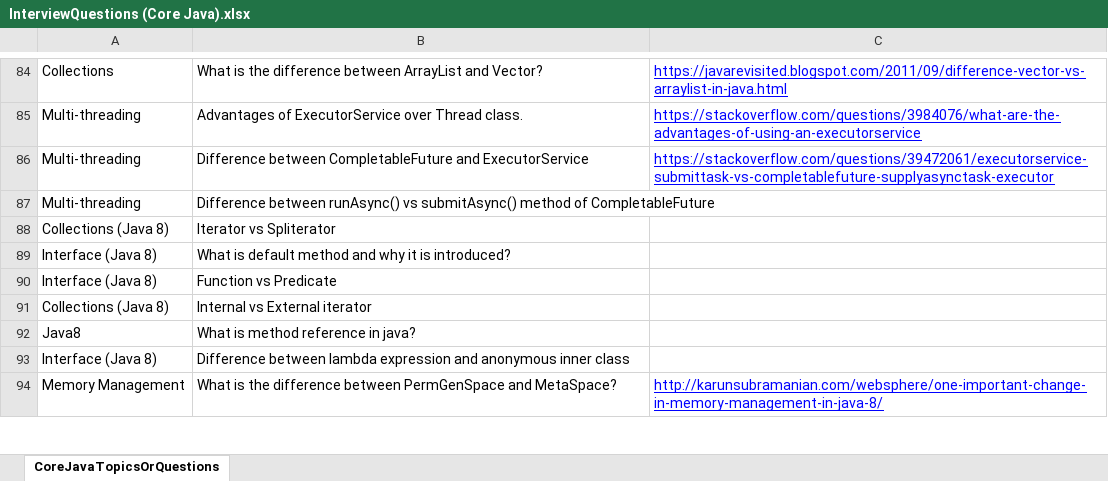
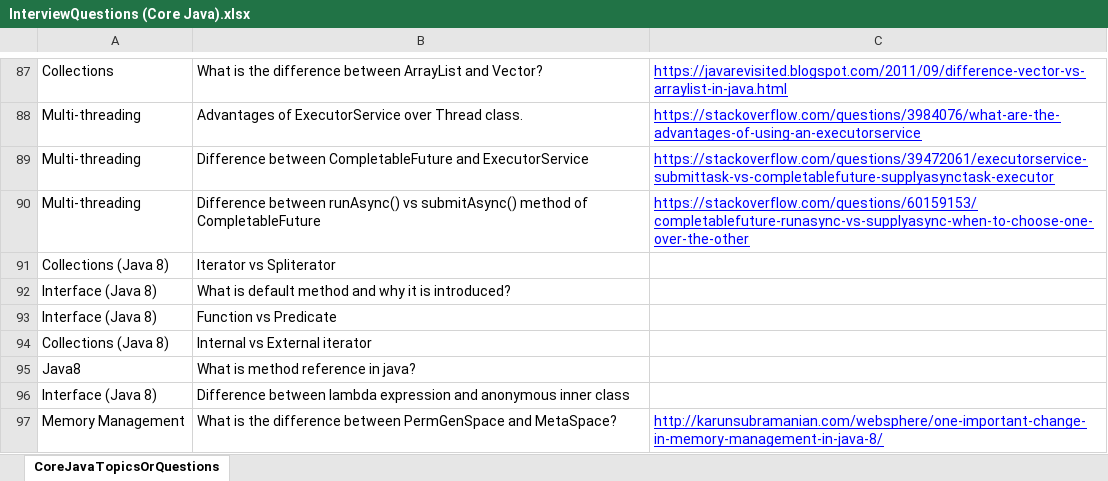
Before and after one commit to palarghya337/CoreJava, an Excel workbook: src/com/corejava/practice/interview/InterviewQuestions (Core Java).xlsx, sheet CoreJavaTopicsOrQuestions, drawn as a sheet; only a part is shown, gaps mark what is left out; values as stored, in another font and other column widths than the file's, no borders; conditional formats not drawn; addresses are those after the commit; the diff covers the shown part only; the diff names each change by its address in the sheet, - before the commit and + after, or states it on an @@ line.

Commit message:
added more core java interview questions and links to the answer

```diff
--- a/src/com/corejava/practice/interview/InterviewQuestions (Core Java).xlsx (sheet CoreJavaTopicsOrQuestions)
+++ b/src/com/corejava/practice/interview/InterviewQuestions (Core Java).xlsx (sheet CoreJavaTopicsOrQuestions)
-C90: (empty)
+C90: https://stackoverflow.com/questions/60159153/completablefuture-runasync-vs-supplyasync-when-to-choose-one-over-the-other
```
Also changed, not shown: 8 added rows and 2 edited cells elsewhere in this sheet.
